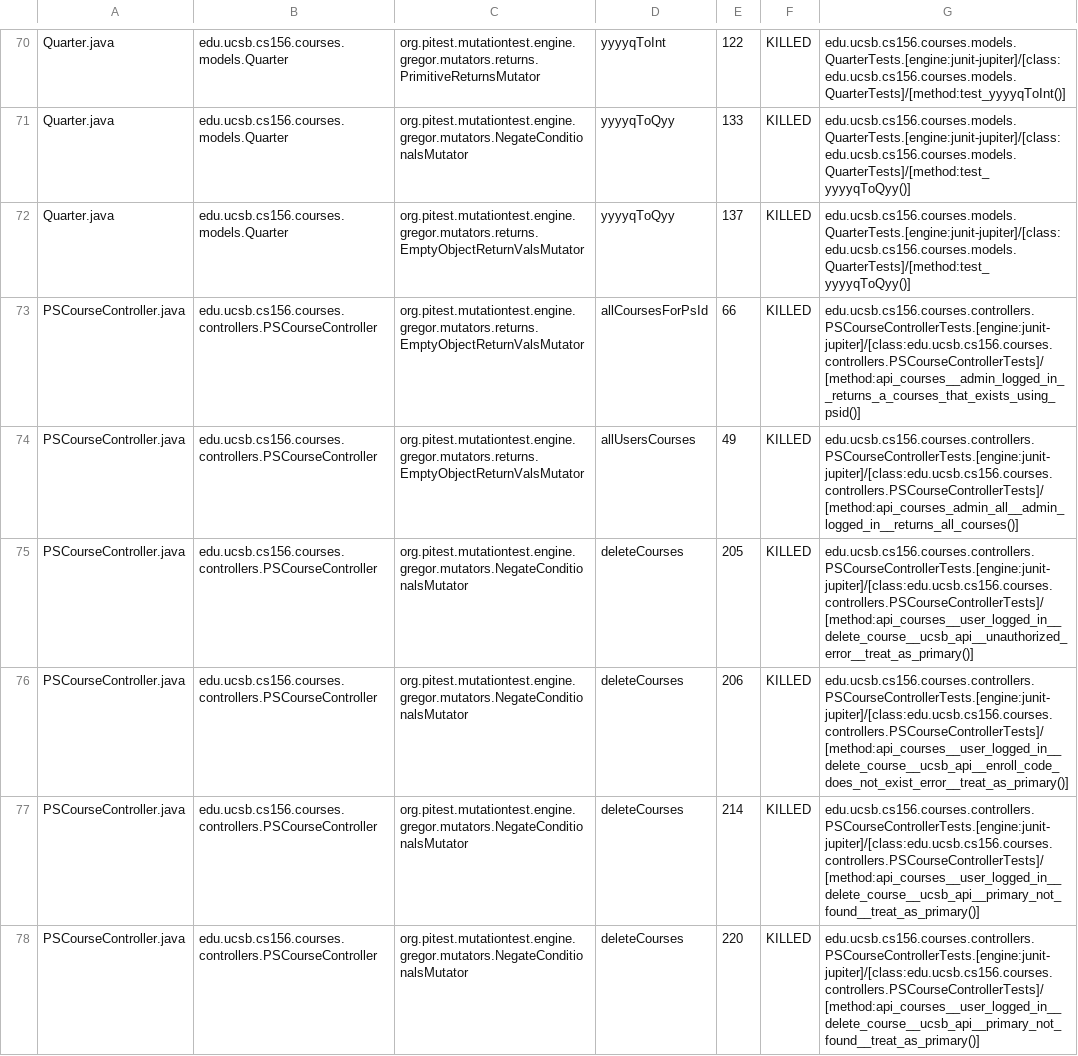
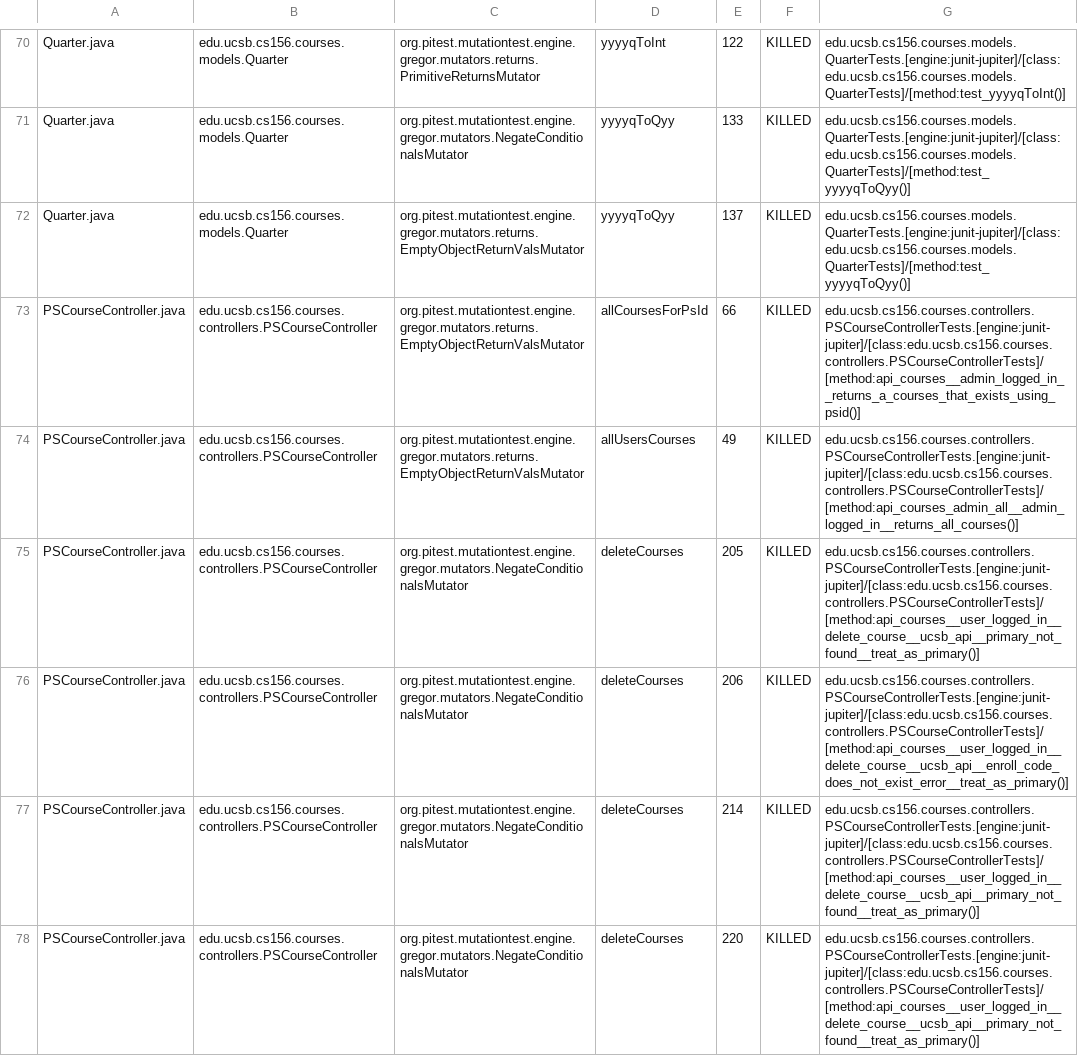
Before and after one commit to ucsb-cs156-f24/proj-courses-f24-03, a CSV file: prs/15/pitest/mutations.csv, drawn as a sheet; only a part is shown, gaps mark what is left out; the diff covers the shown part only.

Commit message:
Deploying to gh-pages from @ ucsb-cs156-f24/proj-courses-f24-03@0a121ab78644e9d58de5829723e8871d76d0488b 🚀

```diff
--- a/prs/15/pitest/mutations.csv
+++ b/prs/15/pitest/mutations.csv
@@ -74,3 +74,3 @@ PSCourseController.java,edu.ucsb.cs156.courses.controllers.PSCourseController,or
 PSCourseController.java,edu.ucsb.cs156.courses.controllers.PSCourseController,org.pitest.mutationtest.engine.gregor.mutators.returns.EmptyObjectReturnValsMutator,allUsersCourses,49,KILLED,edu.ucsb.cs156.courses.controllers.PSCourseControllerTests.[engine:junit-jupiter]/[class:edu.ucsb.cs156.courses.controllers.PSCourseControllerTests]/[method:api_courses_admin_all__admin_logged_in__returns_all_courses()]
-PSCourseController.java,edu.ucsb.cs156.courses.controllers.PSCourseController,org.pitest.mutationtest.engine.gregor.mutators.NegateConditionalsMutator,deleteCourses,205,KILLED,edu.ucsb.cs156.courses.controllers.PSCourseControllerTests.[engine:junit-jupiter]/[class:edu.ucsb.cs156.courses.controllers.PSCourseControllerTests]/[method:api_courses__user_logged_in__delete_course__ucsb_api__unauthorized_error__treat_as_primary()]
+PSCourseController.java,edu.ucsb.cs156.courses.controllers.PSCourseController,org.pitest.mutationtest.engine.gregor.mutators.NegateConditionalsMutator,deleteCourses,205,KILLED,edu.ucsb.cs156.courses.controllers.PSCourseControllerTests.[engine:junit-jupiter]/[class:edu.ucsb.cs156.courses.controllers.PSCourseControllerTests]/[method:api_courses__user_logged_in__delete_course__ucsb_api__primary_not_found__treat_as_primary()]
 PSCourseController.java,edu.ucsb.cs156.courses.controllers.PSCourseController,org.pitest.mutationtest.engine.gregor.mutators.NegateConditionalsMutator,deleteCourses,206,KILLED,edu.ucsb.cs156.courses.controllers.PSCourseControllerTests.[engine:junit-jupiter]/[class:edu.ucsb.cs156.courses.controllers.PSCourseControllerTests]/[method:api_courses__user_logged_in__delete_course__ucsb_api__enroll_code_does_not_exist_error__treat_as_primary()]
```
Also changed, not shown: 43 edited cells elsewhere in this file, 44 other files.
